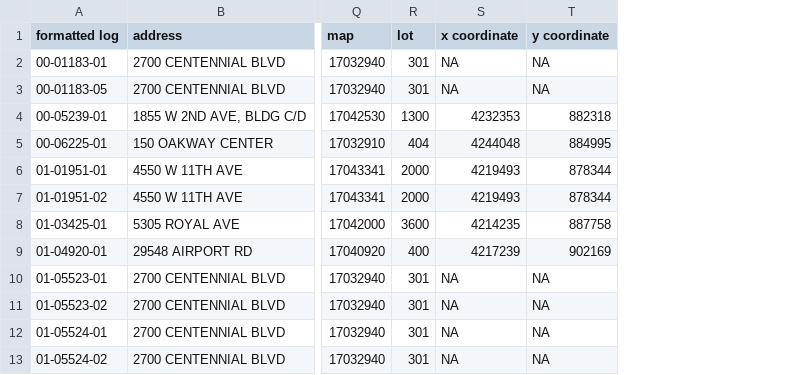
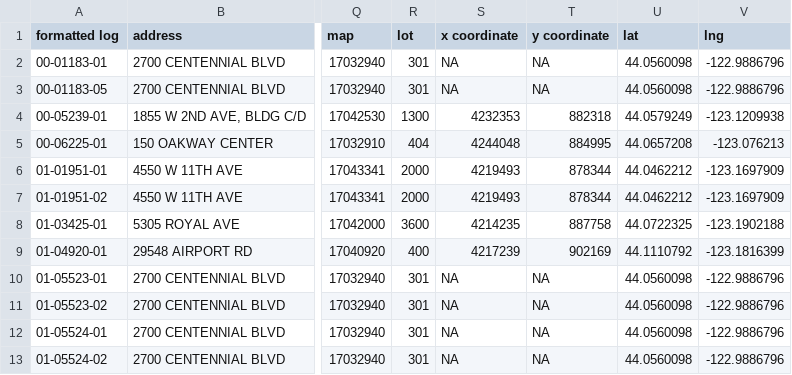
Before and after one commit to joseph-bakke/hack4cause, a CSV file: node/data/employmentBP.csv, drawn as a sheet; only a part is shown, gaps mark what is left out; the diff names each change by its address in the sheet, - before the commit and + after, or states it on an @@ line.

```diff
--- a/node/data/employmentBP.csv
+++ b/node/data/employmentBP.csv
+column U (lat), rows 2-13: 44.0560098 | 44.0560098 | 44.0579249 | 44.0657208 | 44.0462212 | 44.0462212 | 44.0722325 | 44.1110792 | 44.0560098 | 44.0560098 | 44.0560098 | 44.0560098
+column V (lng), rows 2-13: -122.9886796 | -122.9886796 | -123.1209938 | -123.076213 | -123.1697909 | -123.1697909 | -123.1902188 | -123.1816399 | -122.9886796 | -122.9886796 | -122.9886796 | -122.9886796
```
Also changed, not shown: node/data/housingIssuedPhased.csv, 4 other files.
